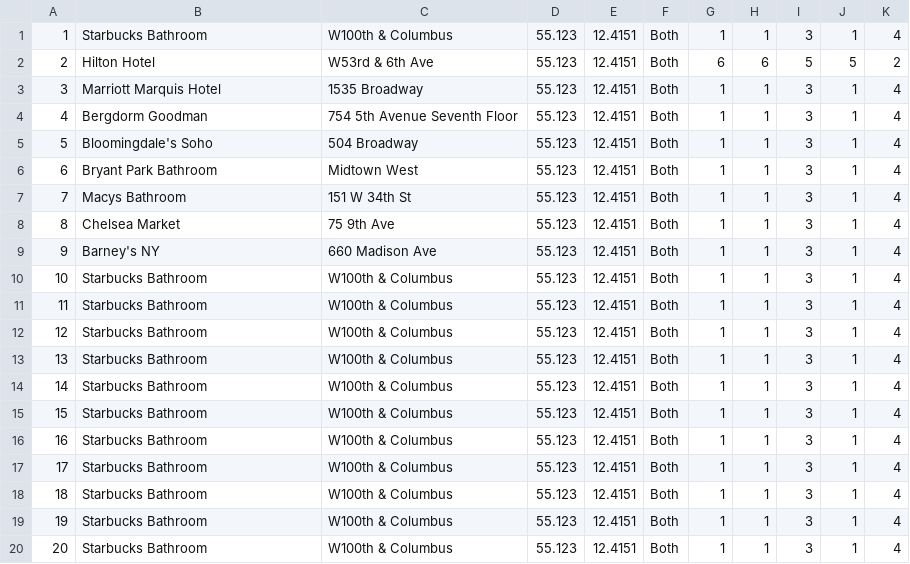
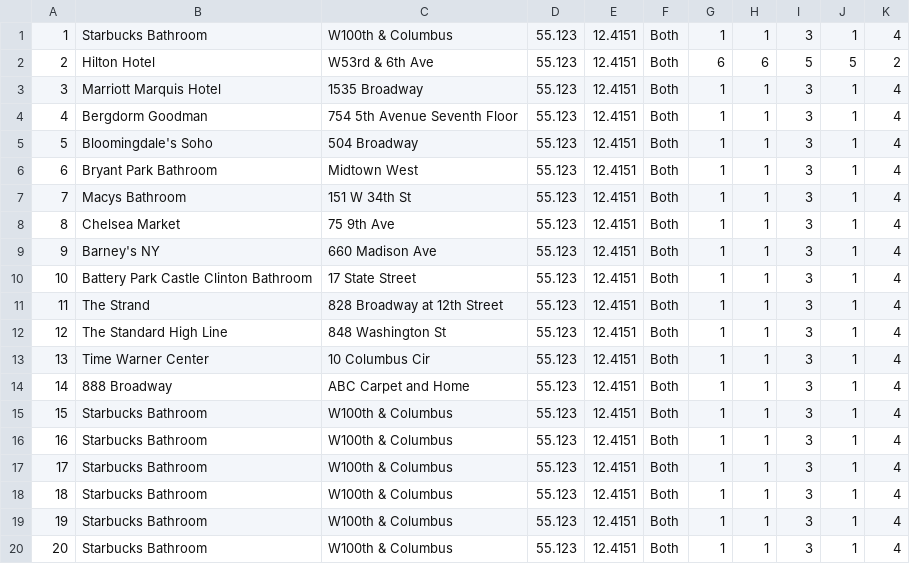
Before and after one commit to elmwoodtim/cbs-centralbathroomsolution, a CSV file: static/bathroomapp/bathrooms.csv, drawn as a sheet.

Commit message:
Update bathrooms.csv

```diff
--- a/static/bathroomapp/bathrooms.csv
+++ b/static/bathroomapp/bathrooms.csv
@@ -9,7 +9,7 @@
 9,Barney's NY,660 Madison Ave,55.123,12.4151,Both,1,1,3,1,4
-10,Starbucks Bathroom,W100th & Columbus,55.123,12.4151,Both,1,1,3,1,4
-11,Starbucks Bathroom,W100th & Columbus,55.123,12.4151,Both,1,1,3,1,4
-12,Starbucks Bathroom,W100th & Columbus,55.123,12.4151,Both,1,1,3,1,4
-13,Starbucks Bathroom,W100th & Columbus,55.123,12.4151,Both,1,1,3,1,4
-14,Starbucks Bathroom,W100th & Columbus,55.123,12.4151,Both,1,1,3,1,4
+10,Battery Park Castle Clinton Bathroom,17 State Street,55.123,12.4151,Both,1,1,3,1,4
+11,The Strand,828 Broadway at 12th Street,55.123,12.4151,Both,1,1,3,1,4
+12,The Standard High Line,848 Washington St,55.123,12.4151,Both,1,1,3,1,4
+13,Time Warner Center,10 Columbus Cir,55.123,12.4151,Both,1,1,3,1,4
+14,888 Broadway,ABC Carpet and Home,55.123,12.4151,Both,1,1,3,1,4
 15,Starbucks Bathroom,W100th & Columbus,55.123,12.4151,Both,1,1,3,1,4
```
